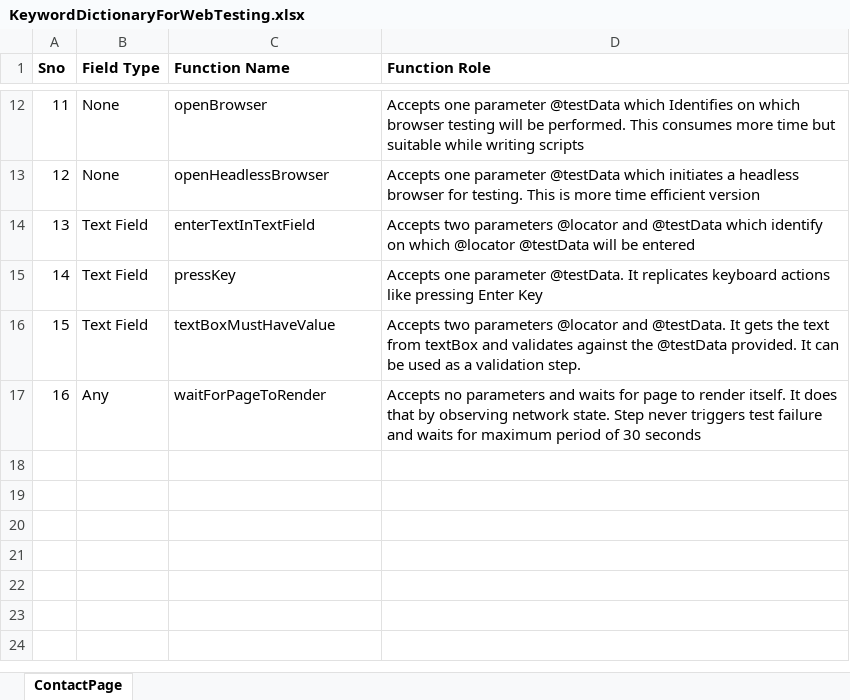
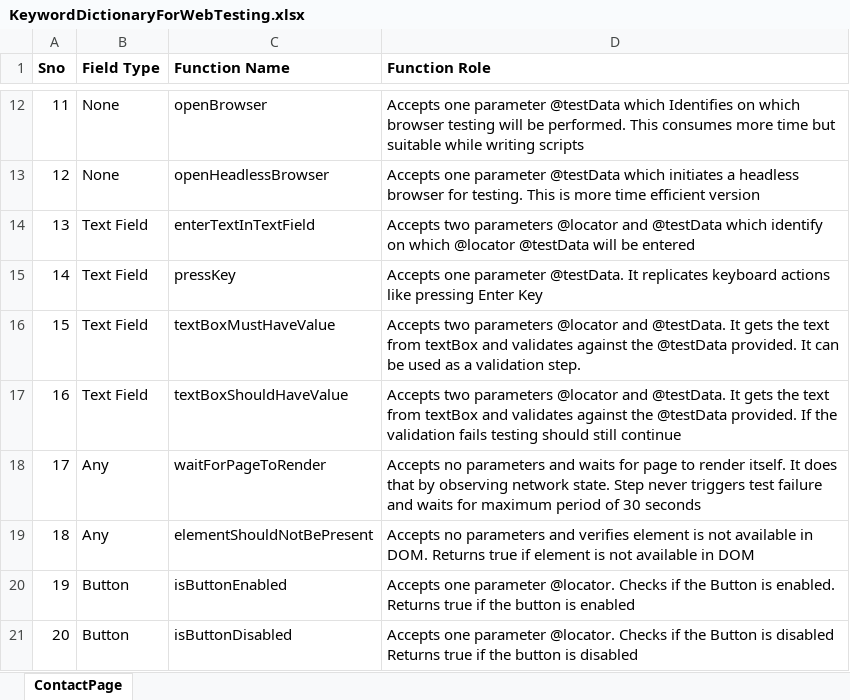
Before and after one commit to GurcharanJadaun/CouchBaseAutomation, an Excel workbook: src/main/resources/CompilerDictionary/KeywordDictionary/KeywordDictionaryForWebTesting.xlsx, sheet ContactPage, drawn as a sheet; only a part is shown, gaps mark what is left out; values as stored, in another font and other column widths than the file's, no borders; addresses are those after the commit; the diff names each change by its address in the sheet, - before the commit and + after, or states it on an @@ line.

```diff
--- a/src/main/resources/CompilerDictionary/KeywordDictionary/KeywordDictionaryForWebTesting.xlsx (sheet ContactPage)
+++ b/src/main/resources/CompilerDictionary/KeywordDictionary/KeywordDictionaryForWebTesting.xlsx (sheet ContactPage)
+row 17: 16 | Text Field | textBoxShouldHaveValue | Accepts two parameters @locator and @testData. It gets the text from textBox and validates against the @testData provided. If the validation fails testing should still continue
@@ column A (Sno) renumbered in row 18 @@
+row 19: 18 | Any | elementShouldNotBePresent | Accepts no parameters and verifies element is not available in DOM. Returns true if element is not available in DOM
+row 20: 19 | Button | isButtonEnabled | Accepts one parameter @locator. Checks if the Button is enabled. Returns true if the button is enabled
+row 21: 20 | Button | isButtonDisabled | Accepts one parameter @locator. Checks if the Button is disabled Returns true if the button is disabled
```
Also changed, not shown: src/main/resources/CompilerDictionary/LocatorDictionary/ContactPage.xlsx, target/classes/CompilerDictionary/KeywordDictionary/KeywordDictionaryForWebTesting.xlsx, 35 other files.
